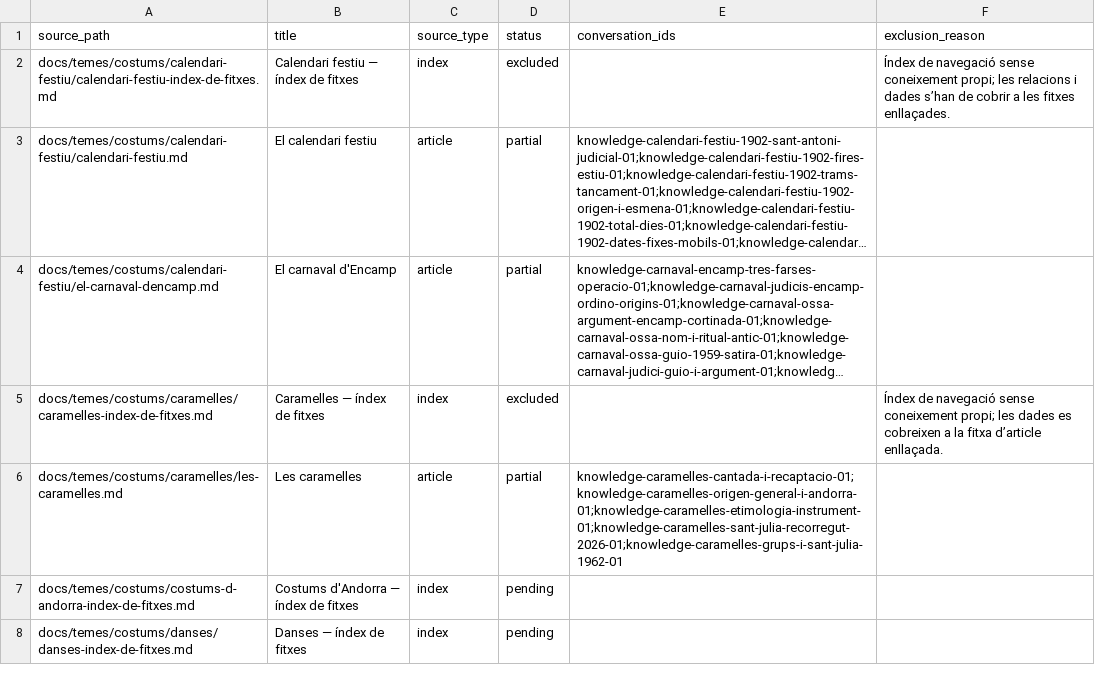
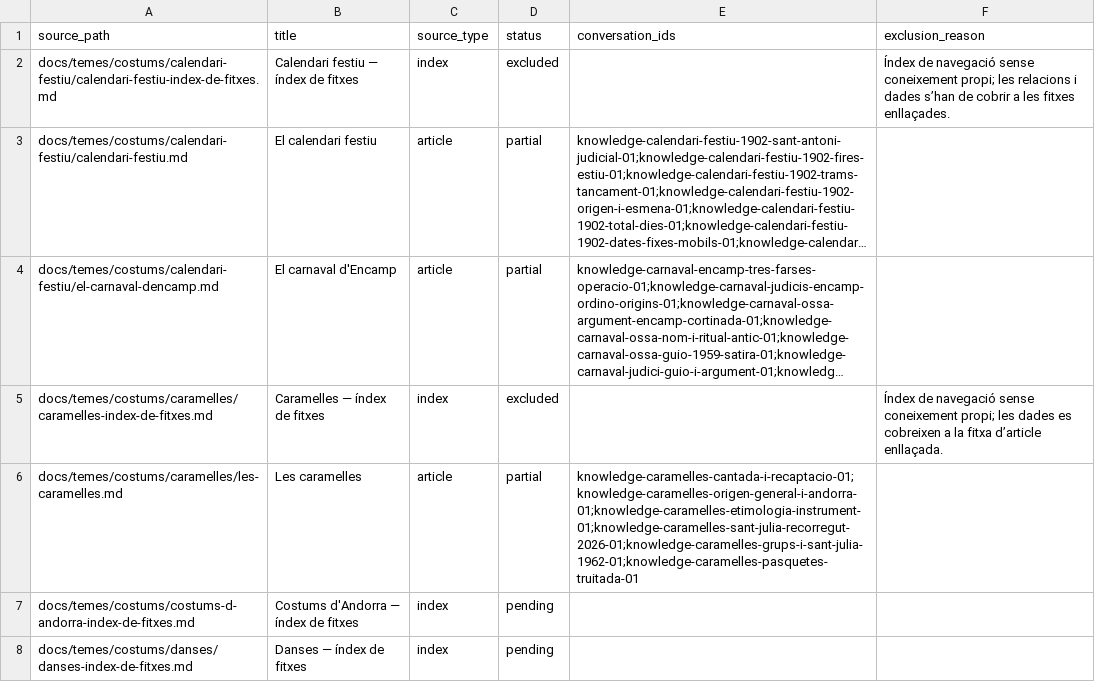
Before and after one commit to ericrisco/maia, a CSV file: training-data/knowledge/work/coverage.csv, drawn as a sheet; only a part is shown; long unchanged cells end in …; the diff names each change by its address in the sheet, - before the commit and + after, or states it on an @@ line.

Commit message:
data(knowledge): cover Pasqüetes and old egg custom

```diff
--- a/training-data/knowledge/work/coverage.csv
+++ b/training-data/knowledge/work/coverage.csv
-E6 (conversation_ids): knowledge-caramelles-cantada-i-recaptacio-01;knowledge-caramelles-origen-general-i-andorra-01;knowledge-caramelles-etimologia-instrument-01;knowledge-caramelles-sant-julia-recorregut-2026-01;knowledge-caramelles-grups-i-sant-julia-1962-01
+E6 (conversation_ids): knowledge-caramelles-cantada-i-recaptacio-01;knowledge-caramelles-origen-general-i-andorra-01;knowledge-caramelles-etimologia-instrument-01;knowledge-caramelles-sant-julia-recorregut-2026-01;knowledge-caramelles-grups-i-sant-julia-1962-01;knowledge-caramelles-pasquetes-truitada-01
```
Also changed, not shown: 2 other files.
